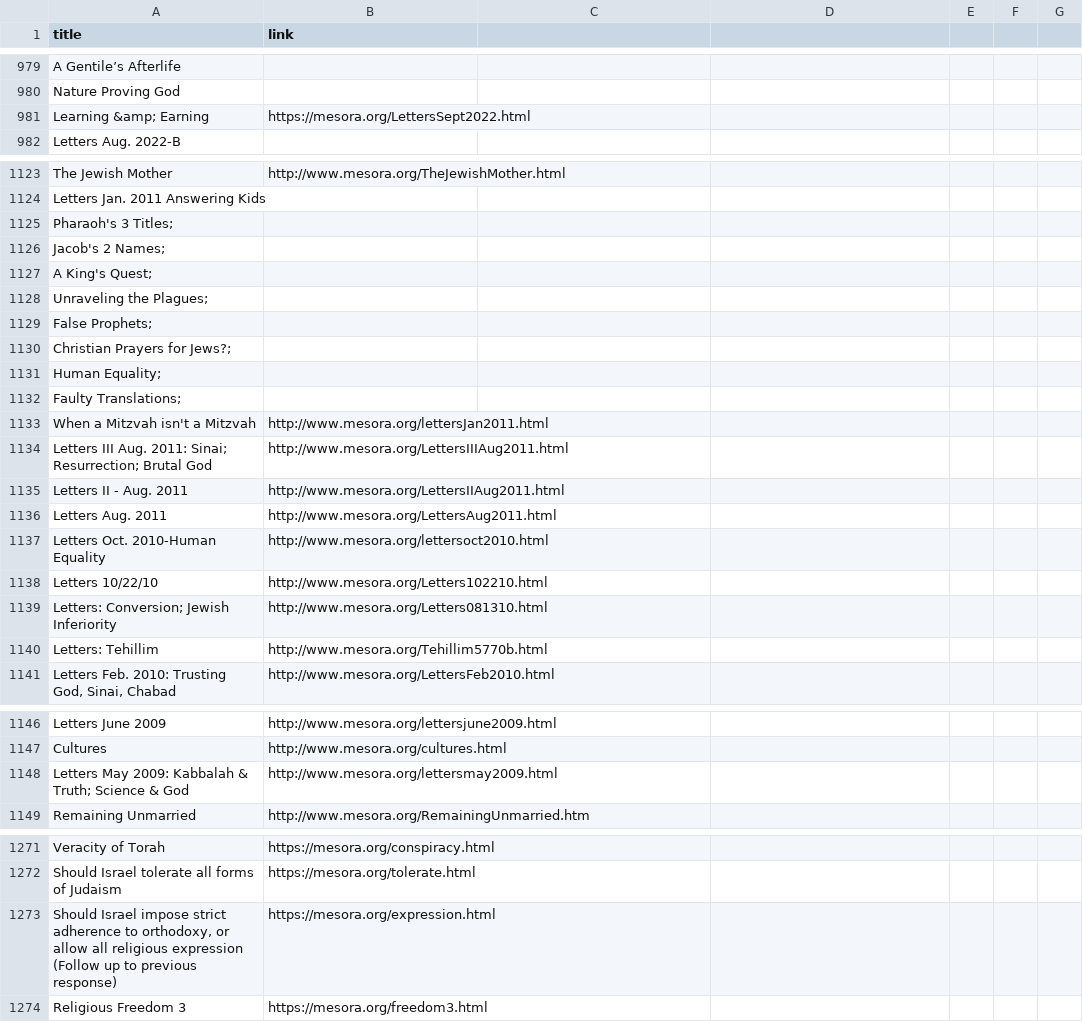
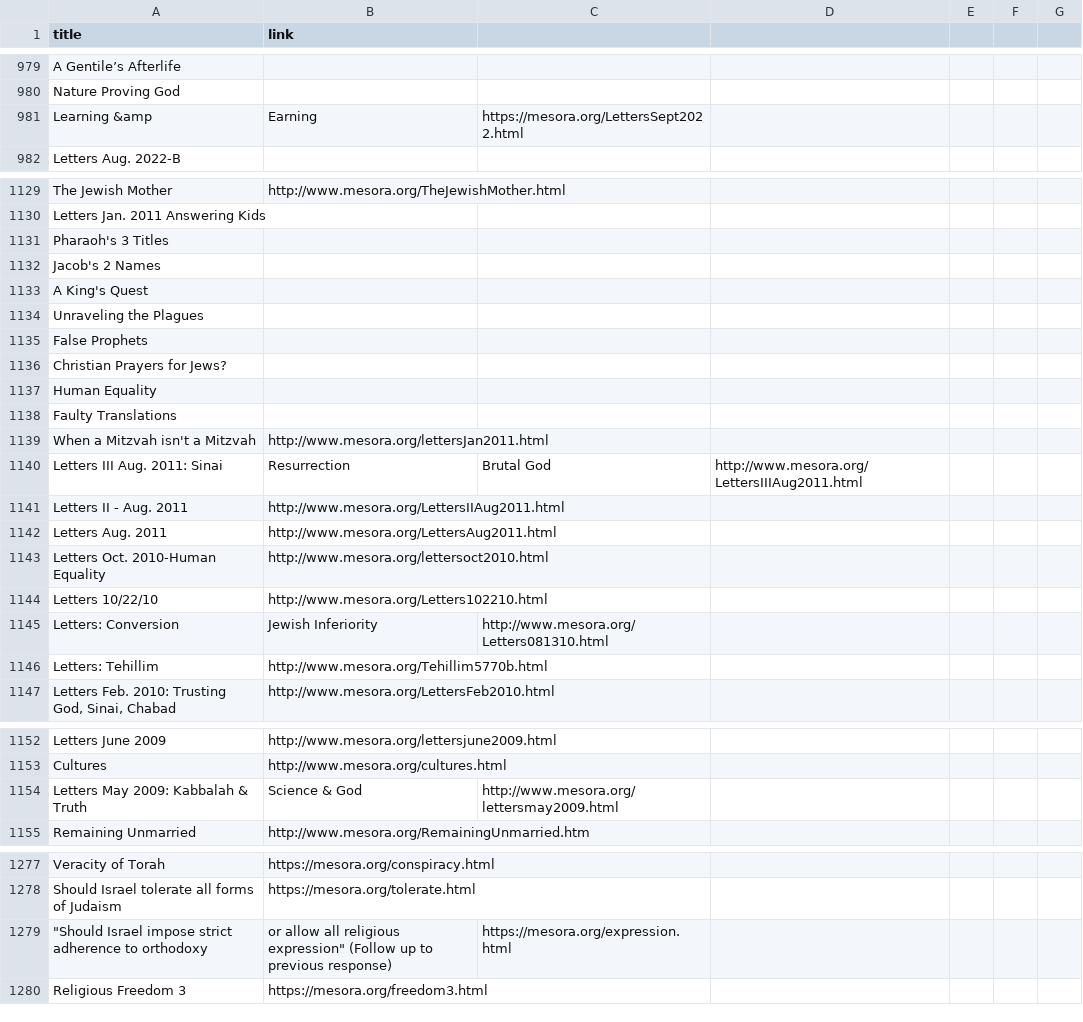
Before and after one commit to rakeshkarki135/Nerdplatoon, a CSV file: mesora-philosophy/links.csv, drawn as a sheet; only a part is shown, gaps mark what is left out; the diff covers the shown part only.

```diff
--- a/mesora-philosophy/links.csv
+++ b/mesora-philosophy/links.csv
@@ -981 +981 @@ Nature Proving God
-Learning &amp; Earning,https://mesora.org/LettersSept2022.html
+Learning &amp, Earning,https://mesora.org/LettersSept2022.html,,,,
@@ -1142,8 +1142,8 @@ Letters Jan. 2011 Answering Kids,
-              Pharaoh's 3 Titles;
-              Jacob's 2 Names;
-              A King's Quest;
-              Unraveling the Plagues;
-              False Prophets;
-              Christian Prayers for Jews?;
-              Human Equality;
-              Faulty Translations;
+              Pharaoh's 3 Titles,,,,,,
+              Jacob's 2 Names,,,,,,
+              A King's Quest,,,,,,
+              Unraveling the Plagues,,,,,,
+              False Prophets,,,,,,
+              Christian Prayers for Jews?,,,,,,
+              Human Equality,,,,,,
+              Faulty Translations,,,,,,
@@ -1151 +1151 @@ Letters Jan. 2011 Answering Kids,
-Letters III Aug. 2011: Sinai; Resurrection; Brutal God,http://www.mesora.org/LettersIIIAug2011.html
+Letters III Aug. 2011: Sinai, Resurrection, Brutal God,http://www.mesora.org/LettersIIIAug2011.html,,,
@@ -1156 +1156 @@ Letters 10/22/10,http://www.mesora.org/Letters102210.html
-Letters: Conversion; Jewish Inferiority,http://www.mesora.org/Letters081310.html
+Letters: Conversion, Jewish Inferiority,http://www.mesora.org/Letters081310.html,,,,
@@ -1165 +1165 @@ Cultures,http://www.mesora.org/cultures.html
-Letters May 2009: Kabbalah & Truth; Science & God,http://www.mesora.org/lettersmay2009.html
+Letters May 2009: Kabbalah & Truth, Science & God,http://www.mesora.org/lettersmay2009.html,,,,
@@ -1290 +1290 @@ Should Israel tolerate all forms of Judaism,https://mesora.org/tolerate.html
-"Should Israel impose strict adherence to orthodoxy, or allow all religious expression" (Follow up to previous response),https://mesora.org/expression.html
+"""Should Israel impose strict adherence to orthodoxy"," or allow all religious expression"" (Follow up to previous response)",https://mesora.org/expression.html,,,,
```
Also changed, not shown: 28 added rows, 21 removed rows and 9 edited cells elsewhere in this file, 1 other file.
